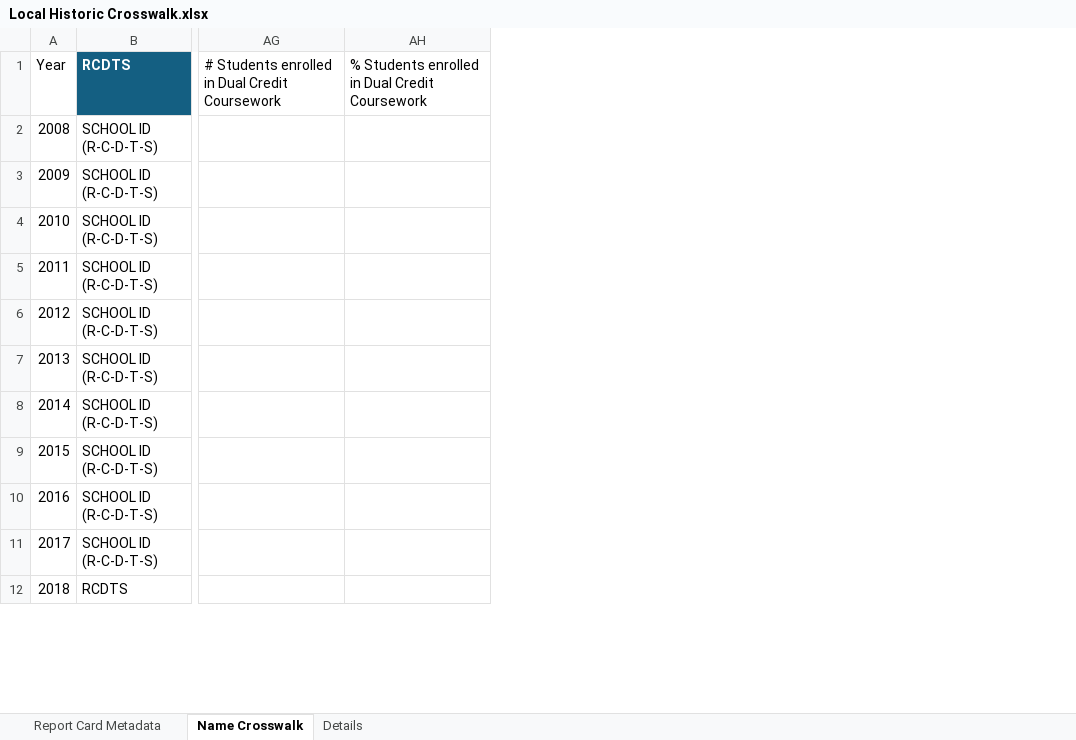
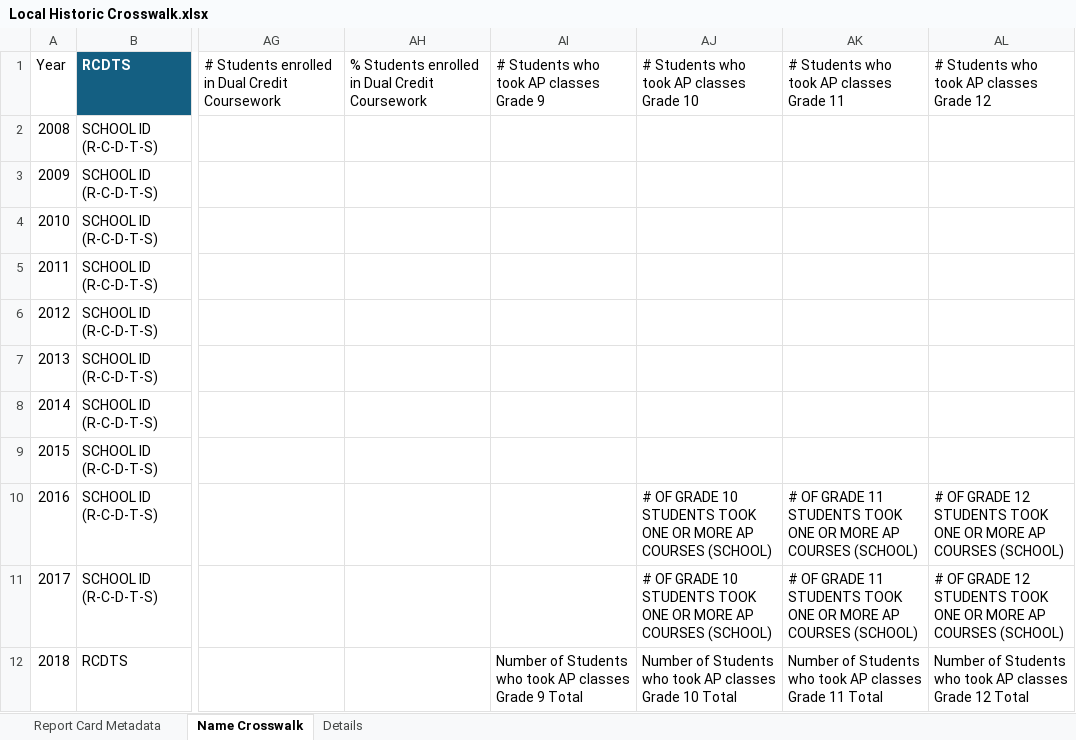
Before and after one commit to Advance-Illinois/Historic-Report-Card-Dataset, an Excel workbook: Local Historic Crosswalk.xlsx, sheet Name Crosswalk, drawn as a sheet; only a part is shown, gaps mark what is left out; values as stored, in another font and other column widths than the file's, no borders; table styles not drawn; the diff names each change by its address in the sheet, - before the commit and + after, or states it on an @@ line.

```diff
--- a/Local Historic Crosswalk.xlsx (sheet Name Crosswalk)
+++ b/Local Historic Crosswalk.xlsx (sheet Name Crosswalk)
+column AI, rows 1-12: # Students who took AP classes Grade 9 |  |  |  |  |  |  |  |  |  |  | Number of Students who took AP classes Grade 9 Total
+column AJ, rows 1-12: # Students who took AP classes Grade 10 |  |  |  |  |  |  |  |  | # OF GRADE 10 STUDENTS TOOK ONE OR MORE AP COURSES (SCHOOL) | # OF GRADE 10 STUDENTS TOOK ONE OR MORE AP COURSES (SCHOOL) | Number of Students who took AP classes Grade 10 Total
+column AK, rows 1-12: # Students who took AP classes Grade 11 |  |  |  |  |  |  |  |  | # OF GRADE 11 STUDENTS TOOK ONE OR MORE AP COURSES (SCHOOL) | # OF GRADE 11 STUDENTS TOOK ONE OR MORE AP COURSES (SCHOOL) | Number of Students who took AP classes Grade 11 Total
+column AL, rows 1-12: # Students who took AP classes Grade 12 |  |  |  |  |  |  |  |  | # OF GRADE 12 STUDENTS TOOK ONE OR MORE AP COURSES (SCHOOL) | # OF GRADE 12 STUDENTS TOOK ONE OR MORE AP COURSES (SCHOOL) | Number of Students who took AP classes Grade 12 Total
```
Also changed, not shown: sheet Details, 1 other file.
